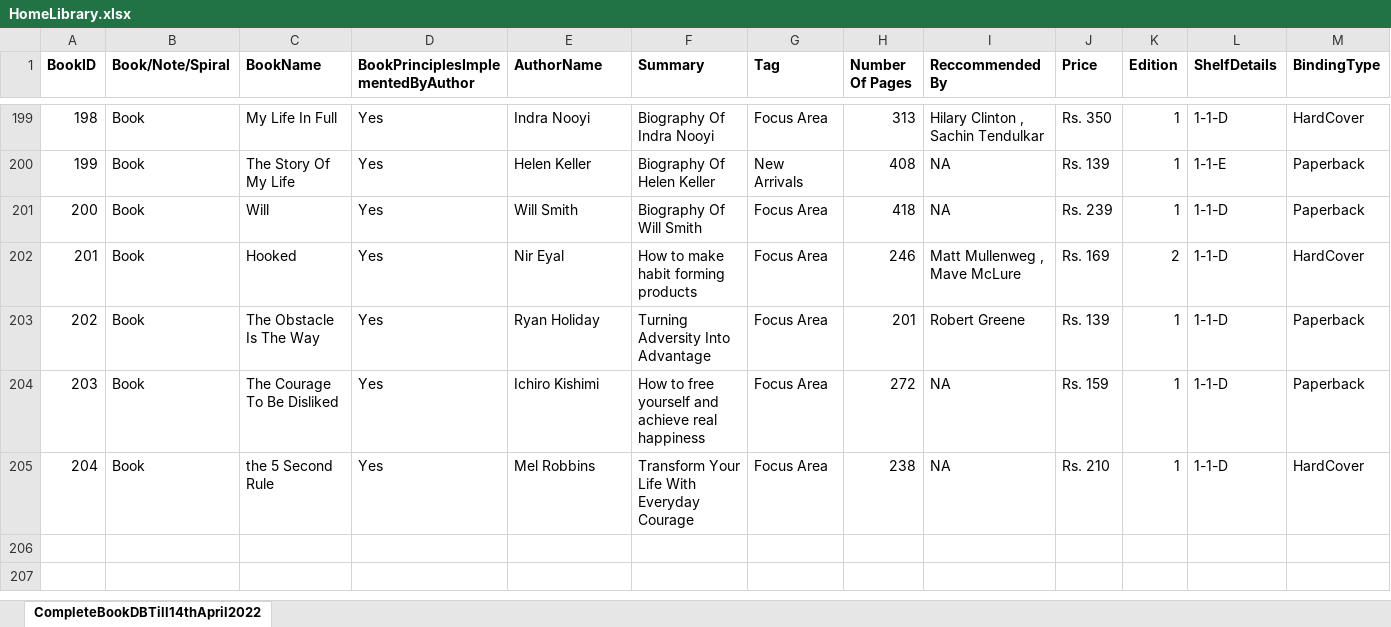
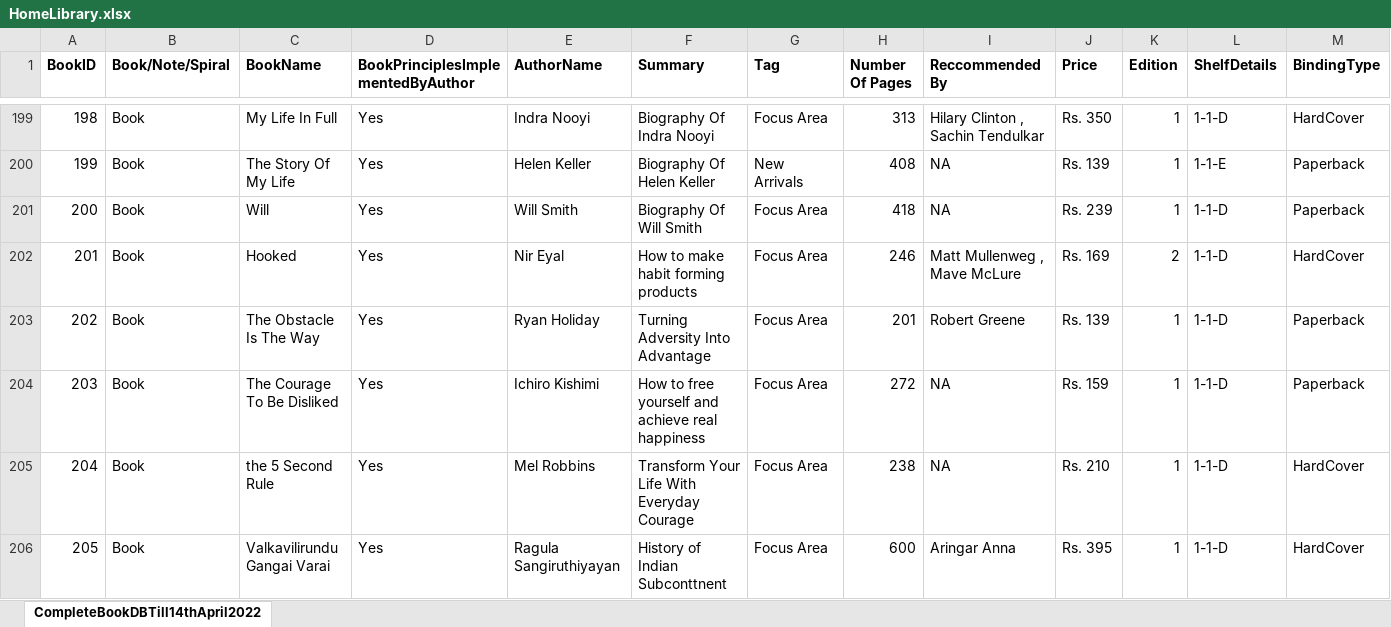
Before and after one commit to TheMLEngineer/HomeLibrary, an Excel workbook: HomeLibrary.xlsx, sheet CompleteBookDBTill14thApril2022, drawn as a sheet; only a part is shown, gaps mark what is left out; values as stored, in another font and other column widths than the file's, no borders; charts and pictures not drawn; rows hold the shown columns only; the diff names each change by its address in the sheet, - before the commit and + after, or states it on an @@ line.

Commit message:
Add files via upload

```diff
--- a/HomeLibrary.xlsx (sheet CompleteBookDBTill14thApril2022)
+++ b/HomeLibrary.xlsx (sheet CompleteBookDBTill14thApril2022)
+row 206: 205 | Book | Valkavilirundu Gangai Varai | Yes | Ragula Sangiruthiyayan | History of Indian Subconttnent | Focus Area | 600 | Aringar Anna | Rs. 395 | 1 | 1-1-D | HardCover
```
